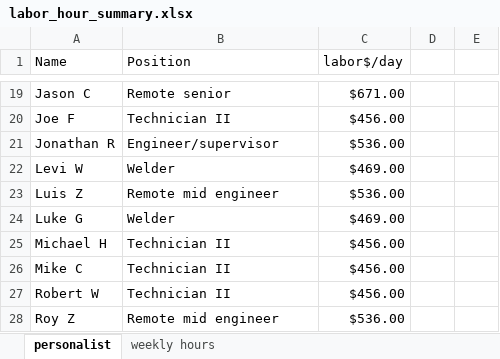
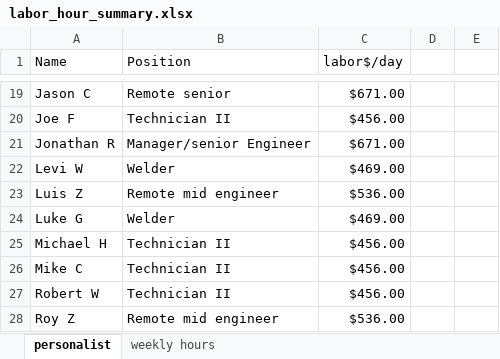
Before and after one commit to xiaosongchen1977/geo-project-tracker-ohio2025, an Excel workbook: labor_hour_summary.xlsx, sheet personalist, drawn as a sheet; only a part is shown, gaps mark what is left out; values as stored, in another font and other column widths than the file's, no borders; the diff names each change by its address in the sheet, - before the commit and + after, or states it on an @@ line.

```diff
--- a/labor_hour_summary.xlsx (sheet personalist)
+++ b/labor_hour_summary.xlsx (sheet personalist)
-B21 (Position): Engineer/supervisor
+B21 (Position): Manager/senior Engineer
-C21 (labor$/day): $536.00
+C21 (labor$/day): $671.00
```
Also changed, not shown: sheet weekly hours, hidden cells.
